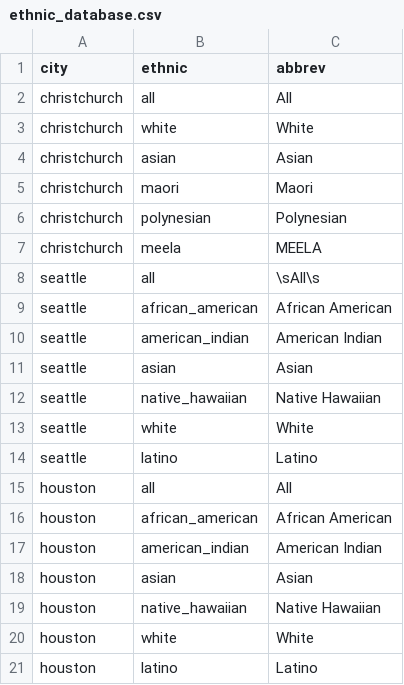
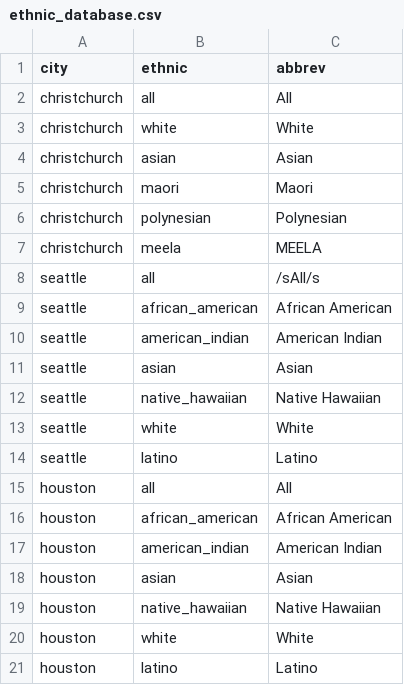
Before and after one commit to urutau-nz/dash-access-resilience, a CSV file: data/ethnic_database.csv, drawn as a sheet.

Commit message:
Update ethnic_database.csv

```diff
--- a/data/ethnic_database.csv
+++ b/data/ethnic_database.csv
@@ -7,3 +7,3 @@ christchurch,polynesian,Polynesian
 christchurch,meela,MEELA
-seattle,all,\sAll\s
+seattle,all,/sAll/s
 seattle,african_american,African American
```
